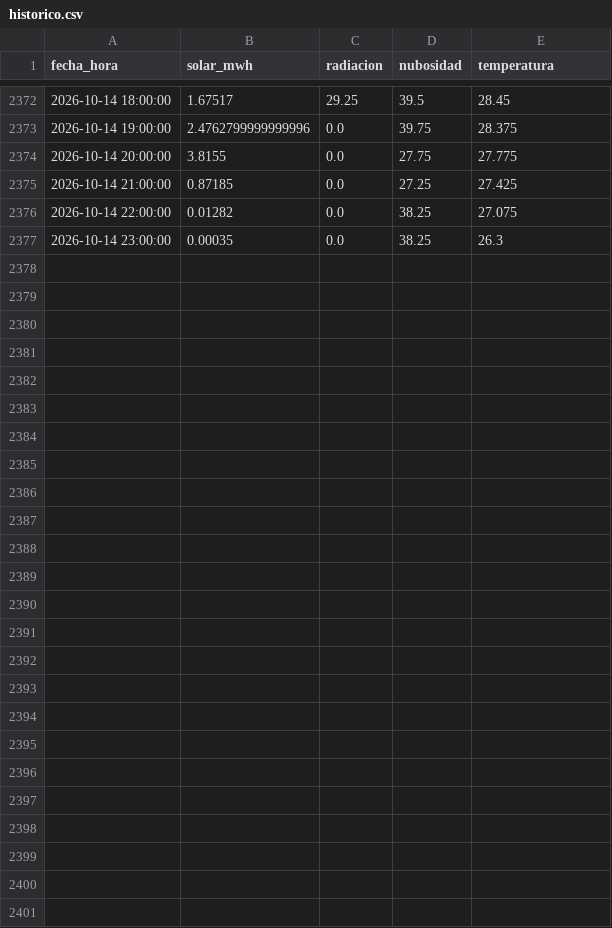
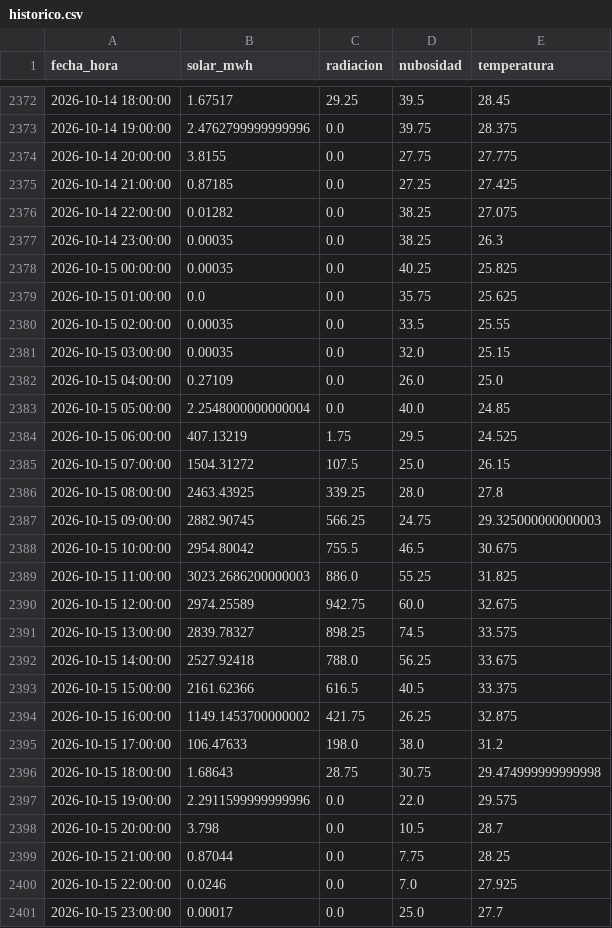
Before and after one commit to orozcoig/liga-solar-xm_vIO, a CSV file: datos/historico.csv, drawn as a sheet; only a part is shown, gaps mark what is left out; the diff covers the shown part only.

```diff
--- a/datos/historico.csv
+++ b/datos/historico.csv
@@ -2377 +2377,25 @@ fecha_hora,solar_mwh,radiacion,nubosidad,temperatura
 2026-10-14 23:00:00,0.00035,0.0,38.25,26.3
+2026-10-15 00:00:00,0.00035,0.0,40.25,25.825
+2026-10-15 01:00:00,0.0,0.0,35.75,25.625
+2026-10-15 02:00:00,0.00035,0.0,33.5,25.55
+2026-10-15 03:00:00,0.00035,0.0,32.0,25.15
+2026-10-15 04:00:00,0.27109,0.0,26.0,25.0
+2026-10-15 05:00:00,2.2548000000000004,0.0,40.0,24.85
+2026-10-15 06:00:00,407.13219,1.75,29.5,24.525
+2026-10-15 07:00:00,1504.31272,107.5,25.0,26.15
+2026-10-15 08:00:00,2463.43925,339.25,28.0,27.8
+2026-10-15 09:00:00,2882.90745,566.25,24.75,29.325000000000003
+2026-10-15 10:00:00,2954.80042,755.5,46.5,30.675
+2026-10-15 11:00:00,3023.2686200000003,886.0,55.25,31.825
+2026-10-15 12:00:00,2974.25589,942.75,60.0,32.675
+2026-10-15 13:00:00,2839.78327,898.25,74.5,33.575
+2026-10-15 14:00:00,2527.92418,788.0,56.25,33.675
+2026-10-15 15:00:00,2161.62366,616.5,40.5,33.375
+2026-10-15 16:00:00,1149.1453700000002,421.75,26.25,32.875
+2026-10-15 17:00:00,106.47633,198.0,38.0,31.2
+2026-10-15 18:00:00,1.68643,28.75,30.75,29.474999999999998
+2026-10-15 19:00:00,2.2911599999999996,0.0,22.0,29.575
+2026-10-15 20:00:00,3.798,0.0,10.5,28.7
+2026-10-15 21:00:00,0.87044,0.0,7.75,28.25
+2026-10-15 22:00:00,0.0246,0.0,7.0,27.925
+2026-10-15 23:00:00,0.00017,0.0,25.0,27.7
```
Also changed, not shown: 16 edited cells elsewhere in this file, datos/clima.csv, 3 other files.
